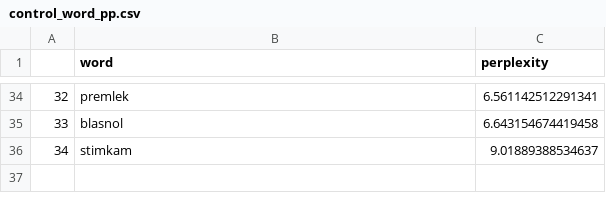
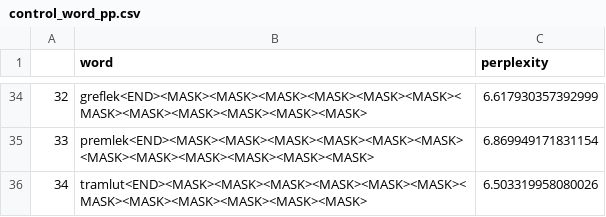
Before and after one commit to mplatt27/Language-Model-Linguistic-Doubling-Task, a CSV file: control_word_pp.csv, drawn as a sheet; only a part is shown, gaps mark what is left out; the diff covers the shown part only.

Commit message:
update control

```diff
--- a/control_word_pp.csv
+++ b/control_word_pp.csv
@@ -34,3 +34,3 @@
-32,premlek,6.561142512291341
-33,blasnol,6.643154674419458
-34,stimkam,9.01889388534637
+32,greflek<END><MASK><MASK><MASK><MASK><MASK><MASK><MASK><MASK><MASK><MASK><MASK><MASK>,6.617930357392999
+33,premlek<END><MASK><MASK><MASK><MASK><MASK><MASK><MASK><MASK><MASK><MASK><MASK><MASK>,6.869949171831154
+34,tramlut<END><MASK><MASK><MASK><MASK><MASK><MASK><MASK><MASK><MASK><MASK><MASK><MASK>,6.503319958080026
```
Also changed, not shown: 64 edited cells elsewhere in this file, control_char_pp.csv.
